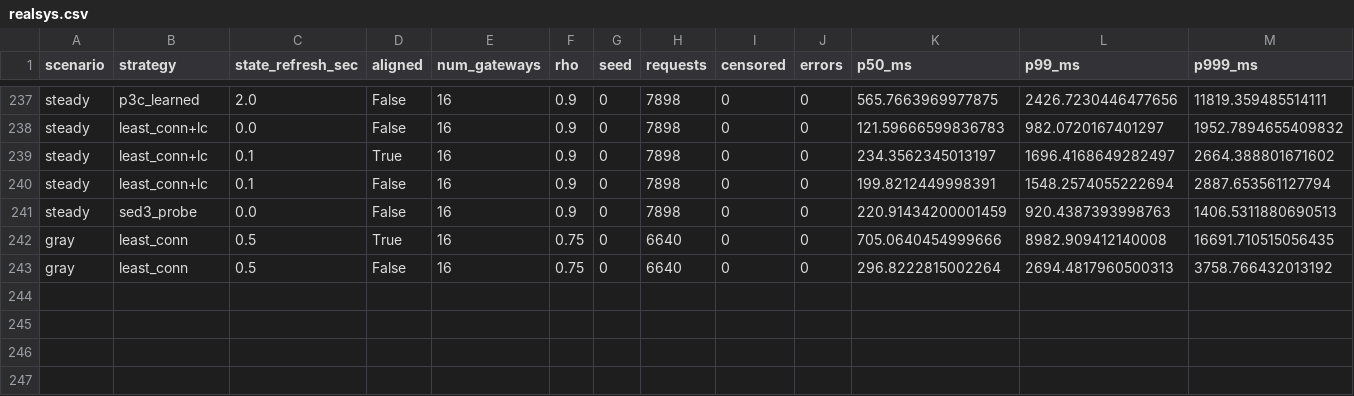
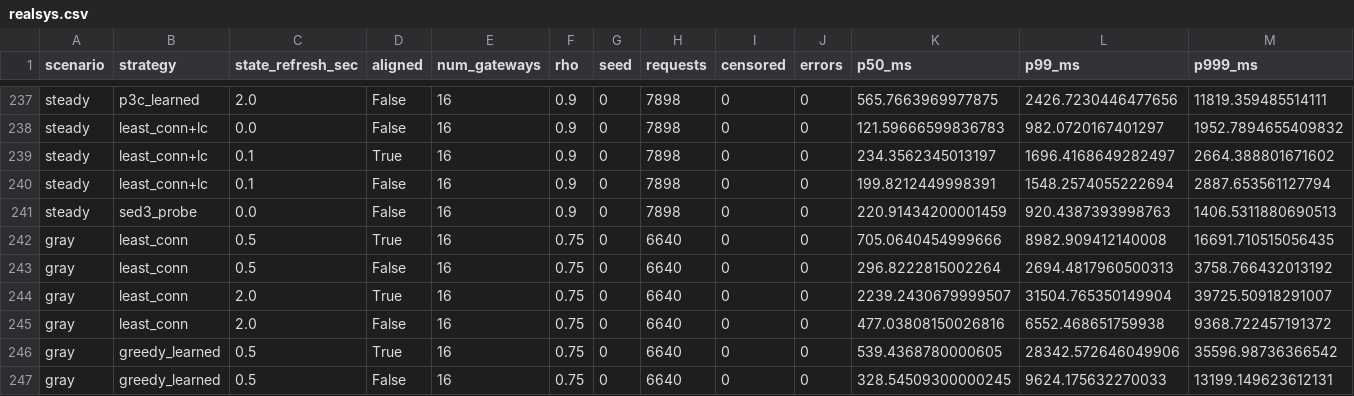
Before and after one commit to harsharajkumar-273/adaptive-load-balancer-rl, a CSV file: research/results/realsys.csv, drawn as a sheet; only a part is shown, gaps mark what is left out; rows hold the shown columns only; the diff names each change by its address in the sheet, - before the commit and + after, or states it on an @@ line.

```diff
--- a/research/results/realsys.csv
+++ b/research/results/realsys.csv
+row 244: gray | least_conn | 2.0 | True | 16 | 0.75 | 0 | 6640 | 0 | 0 | 2239.2430679999507 | 31504.765350149904 | 39725.50918291007
+row 245: gray | least_conn | 2.0 | False | 16 | 0.75 | 0 | 6640 | 0 | 0 | 477.03808150026816 | 6552.468651759938 | 9368.722457191372
+row 246: gray | greedy_learned | 0.5 | True | 16 | 0.75 | 0 | 6640 | 0 | 0 | 539.4368780000605 | 28342.572646049906 | 35596.98736366542
+row 247: gray | greedy_learned | 0.5 | False | 16 | 0.75 | 0 | 6640 | 0 | 0 | 328.54509300000245 | 9624.175632270033 | 13199.149623612131
```
Also changed, not shown: 1 other file.
